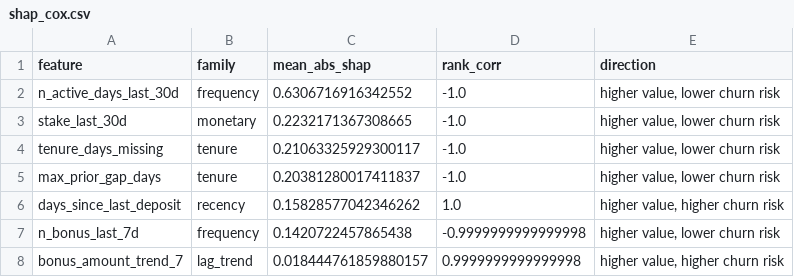
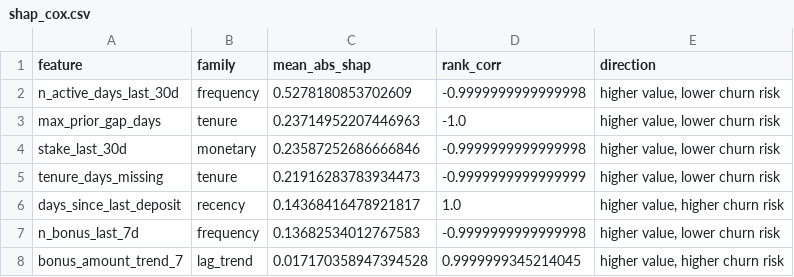
Before and after one commit to jvherrero/whizdom-churn, a CSV file: data/03_output/feature_importance/brand64/shap_cox.csv, drawn as a sheet.

```diff
--- a/data/03_output/feature_importance/brand64/shap_cox.csv
+++ b/data/03_output/feature_importance/brand64/shap_cox.csv
@@ -1,8 +1,8 @@
 feature,family,mean_abs_shap,rank_corr,direction
-n_active_days_last_30d,frequency,0.6306716916342552,-1.0,"higher value, lower churn risk"
-stake_last_30d,monetary,0.2232171367308665,-1.0,"higher value, lower churn risk"
-tenure_days_missing,tenure,0.21063325929300117,-1.0,"higher value, lower churn risk"
-max_prior_gap_days,tenure,0.20381280017411837,-1.0,"higher value, lower churn risk"
-days_since_last_deposit,recency,0.15828577042346262,1.0,"higher value, higher churn risk"
-n_bonus_last_7d,frequency,0.1420722457865438,-0.9999999999999998,"higher value, lower churn risk"
-bonus_amount_trend_7,lag_trend,0.018444761859880157,0.9999999999999998,"higher value, higher churn risk"
+n_active_days_last_30d,frequency,0.5278180853702609,-0.9999999999999998,"higher value, lower churn risk"
+max_prior_gap_days,tenure,0.23714952207446963,-1.0,"higher value, lower churn risk"
+stake_last_30d,monetary,0.23587252686666846,-0.9999999999999998,"higher value, lower churn risk"
+tenure_days_missing,tenure,0.21916283783934473,-0.9999999999999999,"higher value, lower churn risk"
+days_since_last_deposit,recency,0.14368416478921817,1.0,"higher value, higher churn risk"
+n_bonus_last_7d,frequency,0.13682534012767583,-0.9999999999999998,"higher value, lower churn risk"
+bonus_amount_trend_7,lag_trend,0.017170358947394528,0.9999999345214045,"higher value, higher churn risk"
```
Also changed, not shown: data/03_output/feature_importance/brand64/ablation_cox.csv, data/03_output/feature_importance/brand64/permutation_cox.csv, 31 other files.
